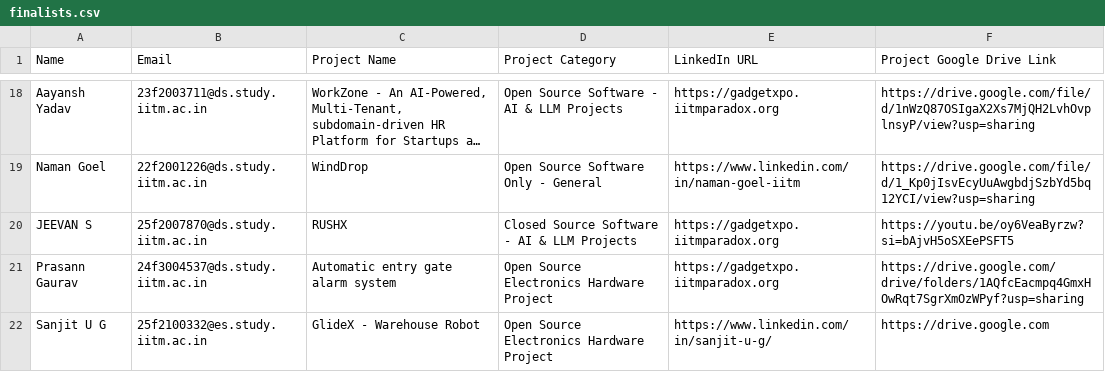
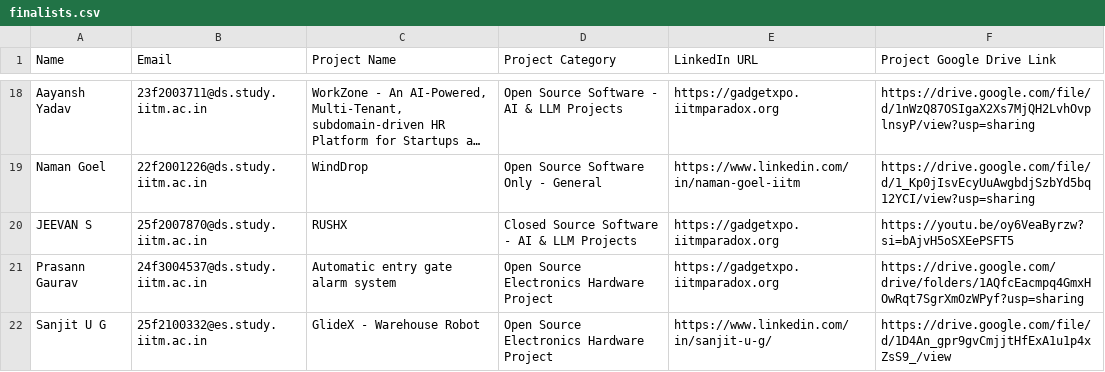
Before and after one commit to AdityaRaoIITM/gadgetxpo, a CSV file: finalists.csv, drawn as a sheet; only a part is shown, gaps mark what is left out; long unchanged cells end in ….

Commit message:
Add new entries to finalists.csv

```diff
--- a/finalists.csv
+++ b/finalists.csv
@@ -21,2 +21,2 @@ JEEVAN S,25f2007870@ds.study.iitm.ac.in,RUSHX,Closed Source Software - AI & LLM
 Prasann Gaurav,24f3004537@ds.study.iitm.ac.in,Automatic entry gate alarm system,Open Source Electronics Hardware Project,https://gadgetxpo.iitmparadox.org,https://drive.google.com/drive/folders/1AQfcEacmpq4GmxHOwRqt7SgrXmOzWPyf?usp=sharing
-Sanjit U G,25f2100332@es.study.iitm.ac.in,GlideX - Warehouse Robot,Open Source Electronics Hardware Project,https://www.linkedin.com/in/sanjit-u-g/,https://drive.google.com
+Sanjit U G,25f2100332@es.study.iitm.ac.in,GlideX - Warehouse Robot,Open Source Electronics Hardware Project,https://www.linkedin.com/in/sanjit-u-g/,https://drive.google.com/file/d/1D4An_gpr9gvCmjjtHfExA1u1p4xZsS9_/view
```
